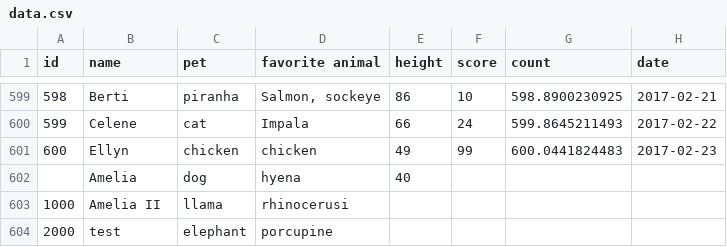
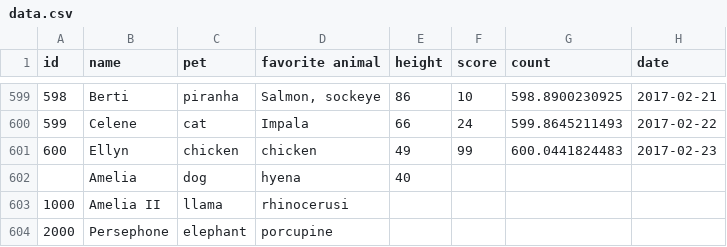
Before and after one commit to githubnext/blocks, a CSV file: data.csv, drawn as a sheet; only a part is shown, gaps mark what is left out.

Commit message:
feat: updated data.csv programatically

```diff
--- a/data.csv
+++ b/data.csv
@@ -603,2 +603,2 @@ id,name,pet,favorite animal,height,score,count,date
 1000,Amelia II,llama,rhinocerusi,,,,
-2000,test,elephant,porcupine,,,,
+2000,Persephone,elephant,porcupine,,,,
```
